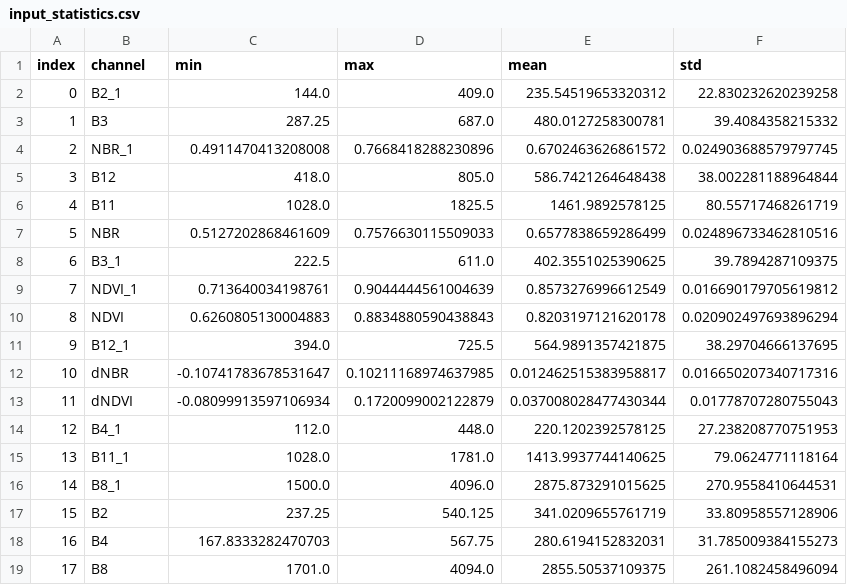
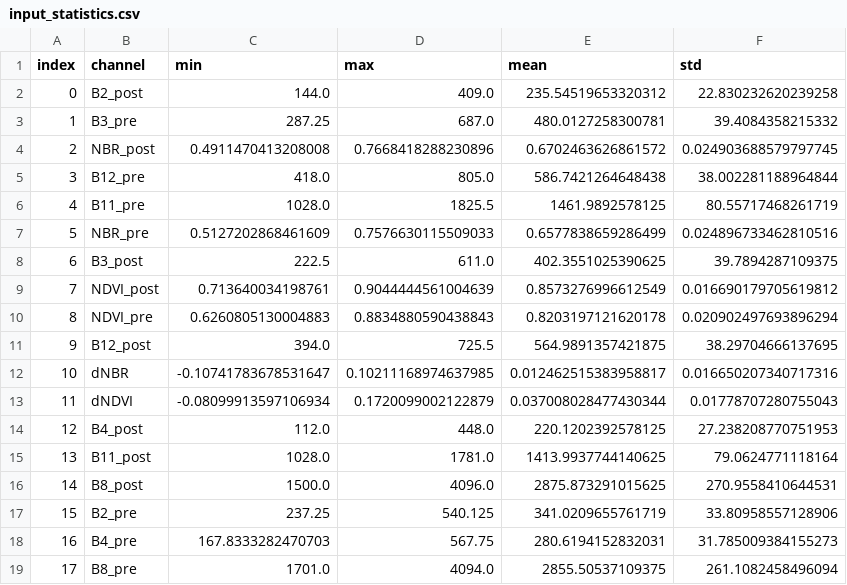
Before and after one commit to Zane-Bjornerud/Deforestation-MachineLearning-Model, a CSV file: artifacts/inspection/sample_000/input_statistics.csv, drawn as a sheet.

```diff
--- a/artifacts/inspection/sample_000/input_statistics.csv
+++ b/artifacts/inspection/sample_000/input_statistics.csv
@@ -1,19 +1,19 @@
 index,channel,min,max,mean,std
-0,B2_1,144.0,409.0,235.54519653320312,22.830232620239258
-1,B3,287.25,687.0,480.0127258300781,39.4084358215332
-2,NBR_1,0.4911470413208008,0.7668418288230896,0.6702463626861572,0.024903688579797745
-3,B12,418.0,805.0,586.7421264648438,38.002281188964844
-4,B11,1028.0,1825.5,1461.9892578125,80.55717468261719
-5,NBR,0.5127202868461609,0.7576630115509033,0.6577838659286499,0.024896733462810516
-6,B3_1,222.5,611.0,402.3551025390625,39.7894287109375
-7,NDVI_1,0.713640034198761,0.9044444561004639,0.8573276996612549,0.016690179705619812
-8,NDVI,0.6260805130004883,0.8834880590438843,0.8203197121620178,0.020902497693896294
-9,B12_1,394.0,725.5,564.9891357421875,38.29704666137695
+0,B2_post,144.0,409.0,235.54519653320312,22.830232620239258
+1,B3_pre,287.25,687.0,480.0127258300781,39.4084358215332
+2,NBR_post,0.4911470413208008,0.7668418288230896,0.6702463626861572,0.024903688579797745
+3,B12_pre,418.0,805.0,586.7421264648438,38.002281188964844
+4,B11_pre,1028.0,1825.5,1461.9892578125,80.55717468261719
+5,NBR_pre,0.5127202868461609,0.7576630115509033,0.6577838659286499,0.024896733462810516
+6,B3_post,222.5,611.0,402.3551025390625,39.7894287109375
+7,NDVI_post,0.713640034198761,0.9044444561004639,0.8573276996612549,0.016690179705619812
+8,NDVI_pre,0.6260805130004883,0.8834880590438843,0.8203197121620178,0.020902497693896294
+9,B12_post,394.0,725.5,564.9891357421875,38.29704666137695
 10,dNBR,-0.10741783678531647,0.10211168974637985,0.012462515383958817,0.016650207340717316
 11,dNDVI,-0.08099913597106934,0.1720099002122879,0.037008028477430344,0.01778707280755043
-12,B4_1,112.0,448.0,220.1202392578125,27.238208770751953
-13,B11_1,1028.0,1781.0,1413.9937744140625,79.0624771118164
-14,B8_1,1500.0,4096.0,2875.873291015625,270.9558410644531
-15,B2,237.25,540.125,341.0209655761719,33.80958557128906
-16,B4,167.8333282470703,567.75,280.6194152832031,31.785009384155273
-17,B8,1701.0,4094.0,2855.50537109375,261.1082458496094
+12,B4_post,112.0,448.0,220.1202392578125,27.238208770751953
+13,B11_post,1028.0,1781.0,1413.9937744140625,79.0624771118164
+14,B8_post,1500.0,4096.0,2875.873291015625,270.9558410644531
+15,B2_pre,237.25,540.125,341.0209655761719,33.80958557128906
+16,B4_pre,167.8333282470703,567.75,280.6194152832031,31.785009384155273
+17,B8_pre,1701.0,4094.0,2855.50537109375,261.1082458496094
```
Also changed, not shown: artifacts/inspection/sample_000/processed_statistics.csv, 9 other files.
